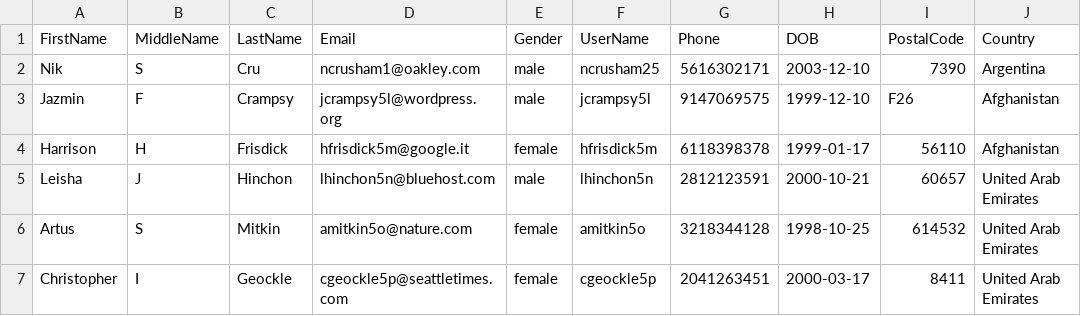
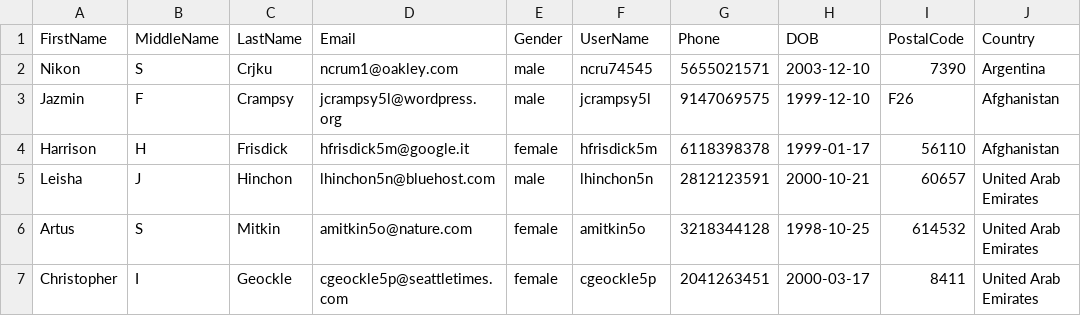
Before and after one commit to tonysebastianperfomatix/performancetest, a CSV file: Caretaker_Respiree.csv, drawn as a sheet; only a part is shown; the diff names each change by its address in the sheet, - before the commit and + after, or states it on an @@ line.

Commit message:
Update Caretaker_Respiree.csv

```diff
--- a/Caretaker_Respiree.csv
+++ b/Caretaker_Respiree.csv
-A2 (FirstName): Nik
+A2 (FirstName): Nikon
-C2 (LastName): Cru
+C2 (LastName): Crjku
-D2 (Email): ncrusham1@oakley.com
+D2 (Email): ncrum1@oakley.com
-F2 (UserName): ncrusham25
+F2 (UserName): ncru74545
-G2 (Phone): 5616302171
+G2 (Phone): 5655021571
```
